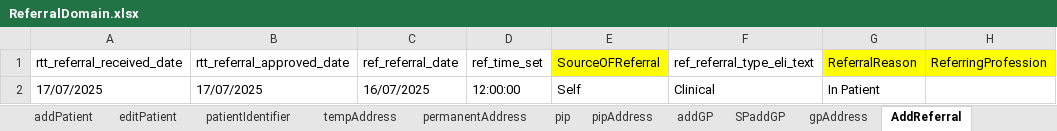
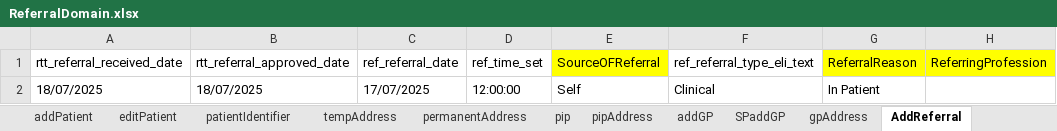
Before and after one commit to manojvyavahare27/C4Automation, an Excel workbook: ExcelFiles/ReferralDomain.xlsx, sheet AddReferral, drawn as a sheet; only a part is shown; values as stored, in another font and other column widths than the file's, no borders; the diff names each change by its address in the sheet, - before the commit and + after, or states it on an @@ line.

Commit message:
Referral excel change

```diff
--- a/ExcelFiles/ReferralDomain.xlsx (sheet AddReferral)
+++ b/ExcelFiles/ReferralDomain.xlsx (sheet AddReferral)
-A2 (rtt_referral_received_date): 17/07/2025
+A2 (rtt_referral_received_date): 18/07/2025
-B2 (rtt_referral_approved_date): 17/07/2025
+B2 (rtt_referral_approved_date): 18/07/2025
-C2 (ref_referral_date): 16/07/2025
+C2 (ref_referral_date): 17/07/2025
```
Also changed, not shown: sheet serviceReferral, sheet rejectedReferral, sheet patientIdentifier, sheet acceptedReferral, sheet editPatient, sheet addPatient.
